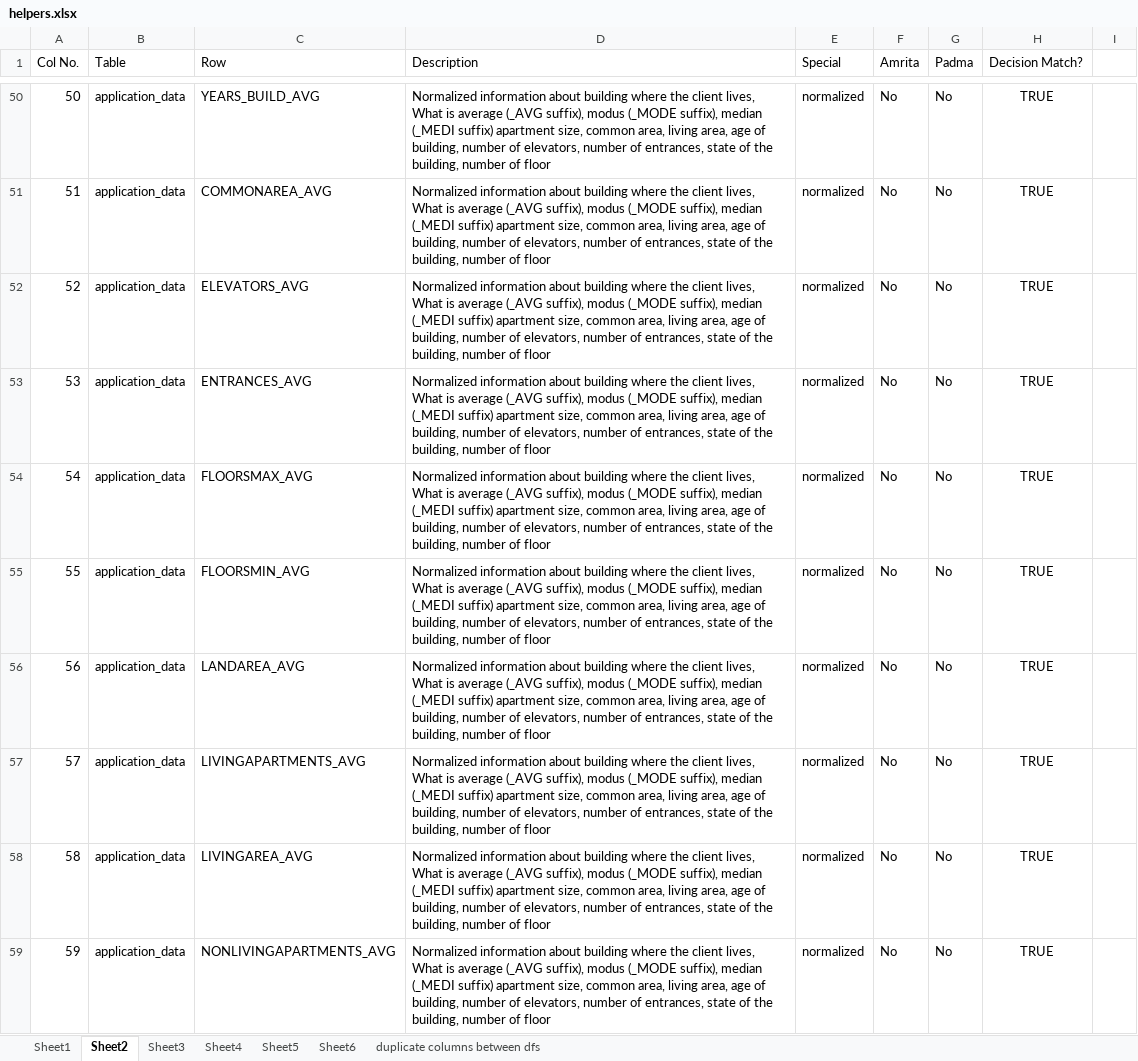
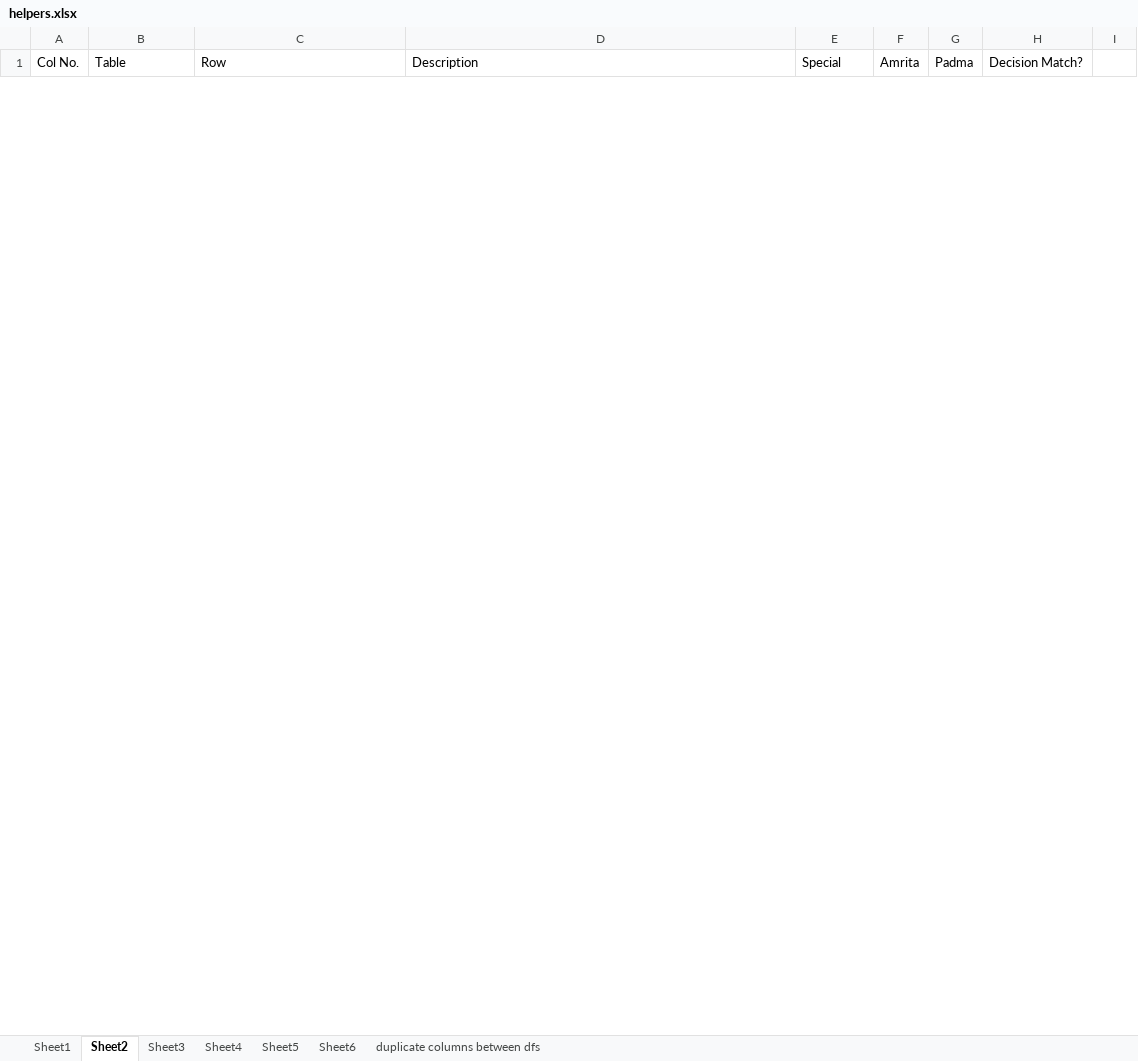
Before and after one commit to padma-it/DataScienceCaseStudies, an Excel workbook: helpers.xlsx, sheet Sheet2, drawn as a sheet; only a part is shown, gaps mark what is left out; values as stored, in another font and other column widths than the file's, no borders; removed rows and columns are numbered as before the commit, all else as after; the diff covers the shown part only; the diff names each change by its address in the sheet, - before the commit and + after, or states it on an @@ line.

Commit message:
Update helpers.xlsx

```diff
--- a/helpers.xlsx (sheet Sheet2)
+++ b/helpers.xlsx (sheet Sheet2)
@@ row 50 hidden: 50 | application_data | YEARS_BUILD_AVG | Normalized information about building where the client lives, What is average (_AVG suffix), modus (_MODE suffix), median (_MEDI suffix) apartment size, common area, living area, age of building, number of elevators, number of entrances, state of the building, number of floor | normalized | No | No | TRUE @@
@@ row 51 hidden: 51 | application_data | COMMONAREA_AVG | Normalized information about building where the client lives, What is average (_AVG suffix), modus (_MODE suffix), median (_MEDI suffix) apartment size, common area, living area, age of building, number of elevators, number of entrances, state of the building, number of floor | normalized | No | No | TRUE @@
@@ row 52 hidden: 52 | application_data | ELEVATORS_AVG | Normalized information about building where the client lives, What is average (_AVG suffix), modus (_MODE suffix), median (_MEDI suffix) apartment size, common area, living area, age of building, number of elevators, number of entrances, state of the building, number of floor | normalized | No | No | TRUE @@
@@ row 53 hidden: 53 | application_data | ENTRANCES_AVG | Normalized information about building where the client lives, What is average (_AVG suffix), modus (_MODE suffix), median (_MEDI suffix) apartment size, common area, living area, age of building, number of elevators, number of entrances, state of the building, number of floor | normalized | No | No | TRUE @@
@@ row 54 hidden: 54 | application_data | FLOORSMAX_AVG | Normalized information about building where the client lives, What is average (_AVG suffix), modus (_MODE suffix), median (_MEDI suffix) apartment size, common area, living area, age of building, number of elevators, number of entrances, state of the building, number of floor | normalized | No | No | TRUE @@
@@ row 55 hidden: 55 | application_data | FLOORSMIN_AVG | Normalized information about building where the client lives, What is average (_AVG suffix), modus (_MODE suffix), median (_MEDI suffix) apartment size, common area, living area, age of building, number of elevators, number of entrances, state of the building, number of floor | normalized | No | No | TRUE @@
@@ row 56 hidden: 56 | application_data | LANDAREA_AVG | Normalized information about building where the client lives, What is average (_AVG suffix), modus (_MODE suffix), median (_MEDI suffix) apartment size, common area, living area, age of building, number of elevators, number of entrances, state of the building, number of floor | normalized | No | No | TRUE @@
@@ row 57 hidden: 57 | application_data | LIVINGAPARTMENTS_AVG | Normalized information about building where the client lives, What is average (_AVG suffix), modus (_MODE suffix), median (_MEDI suffix) apartment size, common area, living area, age of building, number of elevators, number of entrances, state of the building, number of floor | normalized | No | No | TRUE @@
@@ row 58 hidden: 58 | application_data | LIVINGAREA_AVG | Normalized information about building where the client lives, What is average (_AVG suffix), modus (_MODE suffix), median (_MEDI suffix) apartment size, common area, living area, age of building, number of elevators, number of entrances, state of the building, number of floor | normalized | No | No | TRUE @@
@@ row 59 hidden: 59 | application_data | NONLIVINGAPARTMENTS_AVG | Normalized information about building where the client lives, What is average (_AVG suffix), modus (_MODE suffix), median (_MEDI suffix) apartment size, common area, living area, age of building, number of elevators, number of entrances, state of the building, number of floor | normalized | No | No | TRUE @@
```
Also changed, not shown: 141 hidden or unhidden rows elsewhere in this sheet.
